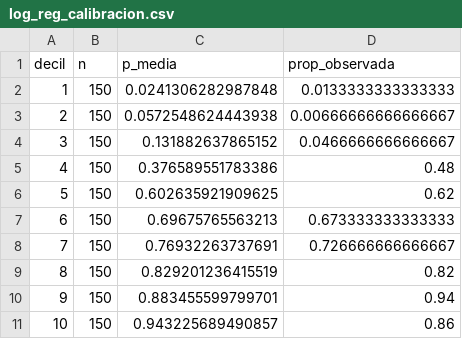
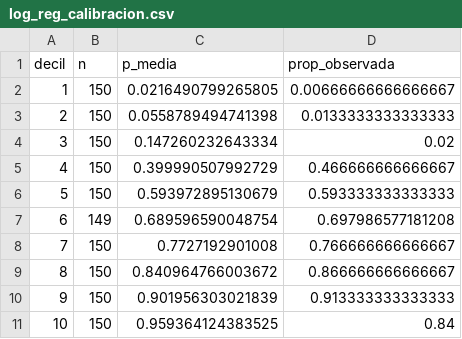
Before and after one commit to Maxi49/Proyecto-integrador-Estadistica-Multivariada, a CSV file: resultados/tablas/log_reg_calibracion.csv, drawn as a sheet.

```diff
--- a/resultados/tablas/log_reg_calibracion.csv
+++ b/resultados/tablas/log_reg_calibracion.csv
@@ -1,11 +1,11 @@
 "decil","n","p_media","prop_observada"
-1,150,0.0241306282987848,0.0133333333333333
-2,150,0.0572548624443938,0.00666666666666667
-3,150,0.131882637865152,0.0466666666666667
-4,150,0.376589551783386,0.48
-5,150,0.602635921909625,0.62
-6,150,0.69675765563213,0.673333333333333
-7,150,0.76932263737691,0.726666666666667
-8,150,0.829201236415519,0.82
-9,150,0.883455599799701,0.94
-10,150,0.943225689490857,0.86
+1,150,0.0216490799265805,0.00666666666666667
+2,150,0.0558789494741398,0.0133333333333333
+3,150,0.147260232643334,0.02
+4,150,0.399990507992729,0.466666666666667
+5,150,0.593972895130679,0.593333333333333
+6,149,0.689596590048754,0.697986577181208
+7,150,0.7727192901008,0.766666666666667
+8,150,0.840964766003672,0.866666666666667
+9,150,0.901956303021839,0.913333333333333
+10,150,0.959364124383525,0.84
```
Also changed, not shown: resultados/tablas/log_reg_acp_cargas_comparacion.csv, resultados/tablas/log_reg_correlaciones_predictores.csv, 22 other files.
